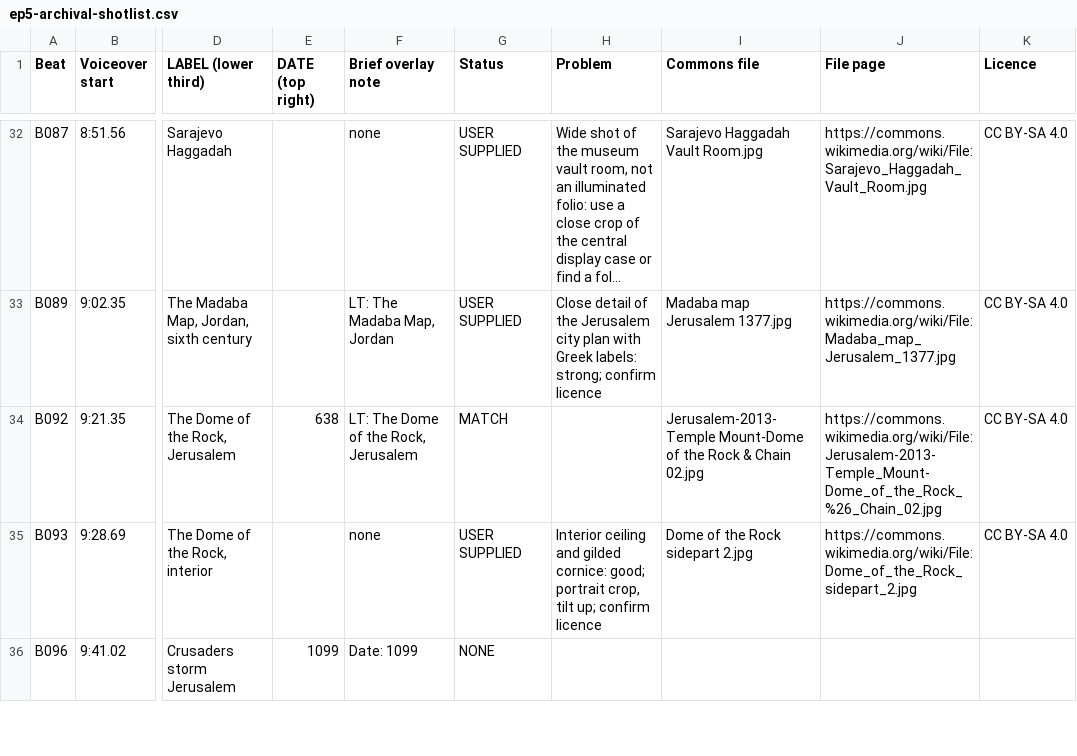
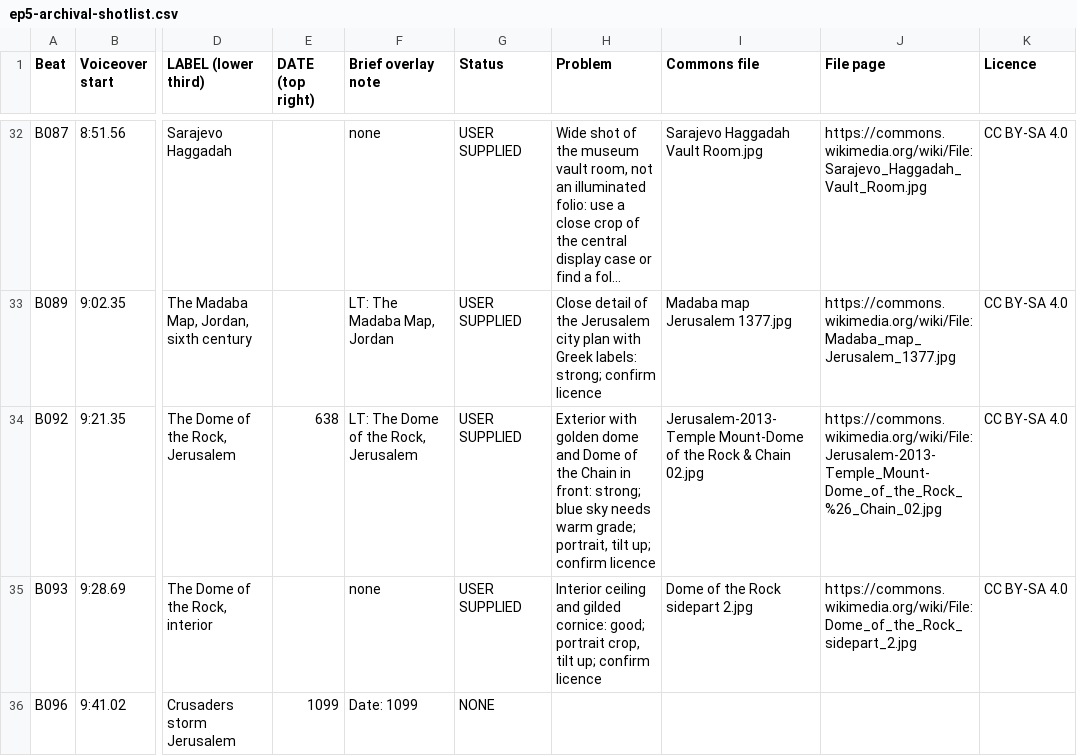
Before and after one commit to r21147131-source/StardustStory, a CSV file: pantheon-ep5/ep5-archival-shotlist.csv, drawn as a sheet; only a part is shown, gaps mark what is left out; long unchanged cells end in …; the diff covers the shown part only; the diff names each change by its address in the sheet, - before the commit and + after, or states it on an @@ line.

```diff
--- a/pantheon-ep5/ep5-archival-shotlist.csv
+++ b/pantheon-ep5/ep5-archival-shotlist.csv
-G34 (Status): MATCH
+G34 (Status): USER SUPPLIED
-H34 (Problem): (empty)
+H34 (Problem): Exterior with golden dome and Dome of the Chain in front: strong; blue sky needs warm grade; portrait, tilt up; confirm licence
```
Also changed, not shown: 6 edited cells elsewhere in this file.
